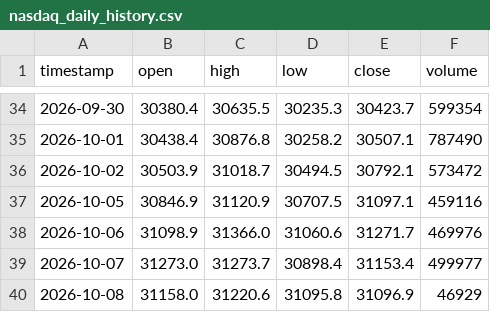
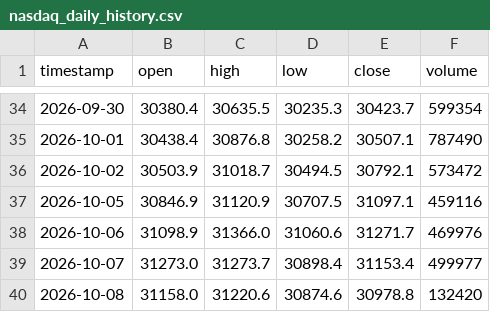
Before and after one commit to SASCilore/jarvistradelikeaboss, a CSV file: state/nasdaq_daily_history.csv, drawn as a sheet; only a part is shown, gaps mark what is left out.

```diff
--- a/state/nasdaq_daily_history.csv
+++ b/state/nasdaq_daily_history.csv
@@ -39,2 +39,2 @@ timestamp,open,high,low,close,volume
 2026-10-07,31273.0,31273.7,30898.4,31153.4,499977
-2026-10-08,31158.0,31220.6,31095.8,31096.9,46929
+2026-10-08,31158.0,31220.6,30874.6,30978.8,132420
```
Also changed, not shown: state/nasdaq_equity_history.csv, state/nasdaq_price_history.csv, 1 other file.
